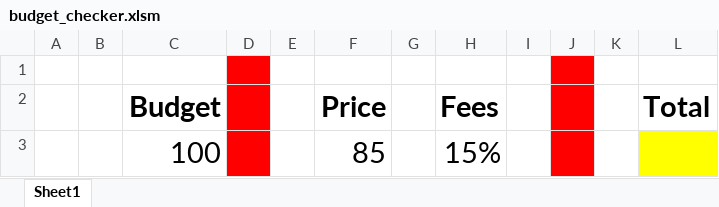
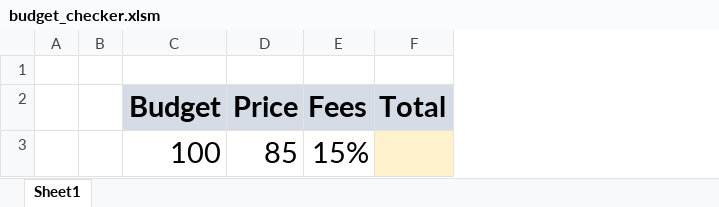
Before and after one commit to elvisselimaj/python-challenge, an Excel workbook: 01-Class-Activities/Mon-Wed-Class/02-VBA-Scripting/2/Activities/01-Stu_Warmup/Unsolved/budget_checker.xlsm, sheet Sheet1, drawn as a sheet; values as stored, in another font and other column widths than the file's, no borders; removed rows and columns are numbered as before the commit, all else as after; the diff names each change by its address in the sheet, - before the commit and + after, or states it on an @@ line.

```diff
--- a/01-Class-Activities/Mon-Wed-Class/02-VBA-Scripting/2/Activities/01-Stu_Warmup/Unsolved/budget_checker.xlsm (sheet Sheet1)
+++ b/01-Class-Activities/Mon-Wed-Class/02-VBA-Scripting/2/Activities/01-Stu_Warmup/Unsolved/budget_checker.xlsm (sheet Sheet1)
-column D, empty
-column E, empty
-column G, empty
-column I, empty
-column J, empty
-column K, empty
-C2 fill: none
+C2 fill: #D6DCE5
-D2 fill: none
+D2 fill: #D6DCE5
-E2 fill: none
+E2 fill: #D6DCE5
-F2 fill: none
+F2 fill: #D6DCE5
-F3 fill: #FFFF00
+F3 fill: #FFF2CC
```
Also changed, not shown: 01-Class-Activities/Mon-Wed-Class/02-VBA-Scripting/2/Activities/07-Ins_NestedForLoops/Unsolved/nested_for_loop.xlsm, 9 other files.
